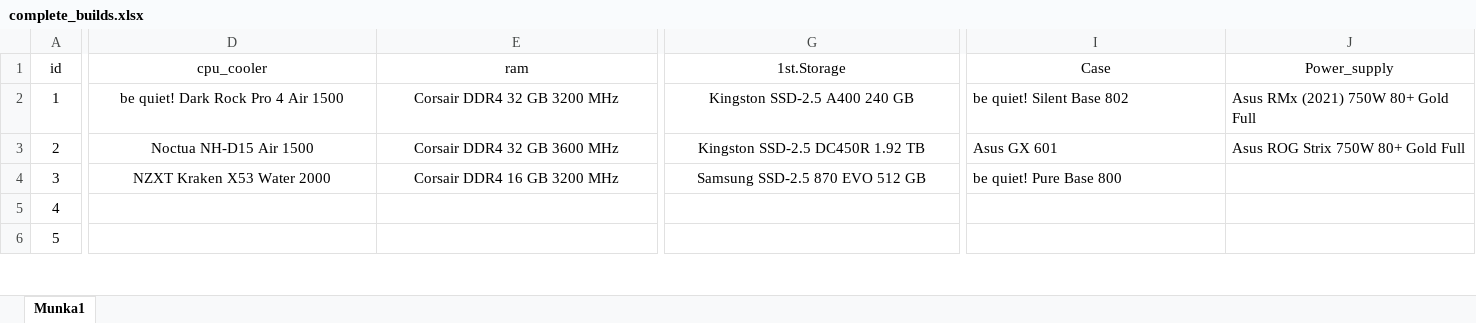
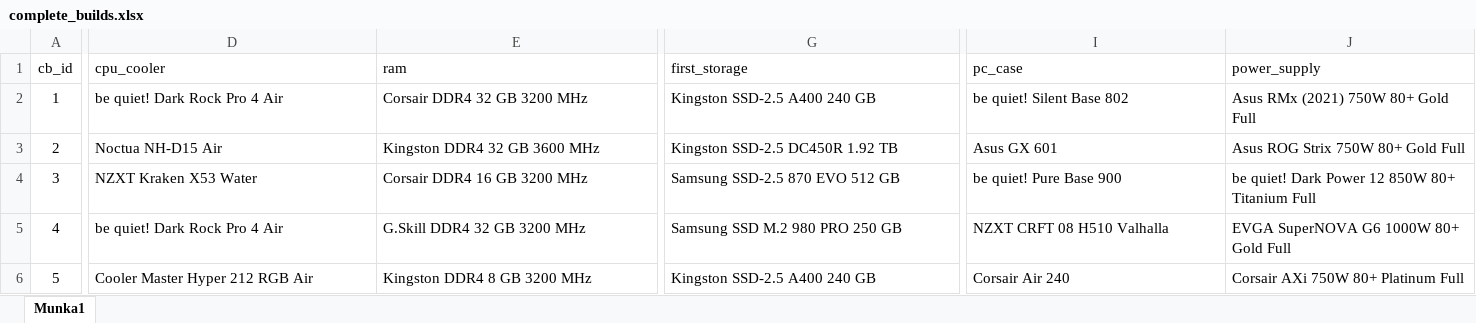
Before and after one commit to Deniel0/Project, an Excel workbook: excel/complete_builds.xlsx, sheet Munka1, drawn as a sheet; only a part is shown, gaps mark what is left out; values as stored, in another font and other column widths than the file's, no borders; the diff covers the shown part only; the diff names each change by its address in the sheet, - before the commit and + after, or states it on an @@ line.

Commit message:
sql_table
complete builds

```diff
--- a/excel/complete_builds.xlsx (sheet Munka1)
+++ b/excel/complete_builds.xlsx (sheet Munka1)
-A1: id
+A1: cb_id
-D1:J1 alignment: center
+D1:J1 alignment: left
-G1: 1st.Storage
+G1: first_storage
-I1: Case
+I1: pc_case
-J1: Power_supply
+J1: power_supply
-D2:G4 alignment: center
+D2:G4 alignment: left
-D2 (cpu_cooler): be quiet! Dark Rock Pro 4 Air 1500
+D2 (cpu_cooler): be quiet! Dark Rock Pro 4 Air
-D3 (cpu_cooler): Noctua NH-D15 Air 1500
+D3 (cpu_cooler): Noctua NH-D15 Air
-E3 (ram): Corsair DDR4 32 GB 3600 MHz
+E3 (ram): Kingston DDR4 32 GB 3600 MHz
-D4 (cpu_cooler): NZXT Kraken X53 Water 2000
+D4 (cpu_cooler): NZXT Kraken X53 Water
-I4 (pc_case): be quiet! Pure Base 800
+I4 (pc_case): be quiet! Pure Base 900
-J4 (power_supply): (empty)
+J4 (power_supply): be quiet! Dark Power 12 850W 80+ Titanium Full
-D5 (cpu_cooler): (empty)
+D5 (cpu_cooler): be quiet! Dark Rock Pro 4 Air
-E5 (ram): (empty)
+E5 (ram): G.Skill DDR4 32 GB 3200 MHz
-G5 (first_storage): (empty)
+G5 (first_storage): Samsung SSD M.2 980 PRO 250 GB
-I5 (pc_case): (empty)
+I5 (pc_case): NZXT CRFT 08 H510 Valhalla
-J5 (power_supply): (empty)
+J5 (power_supply): EVGA SuperNOVA G6 1000W 80+ Gold Full
-D6 (cpu_cooler): (empty)
+D6 (cpu_cooler): Cooler Master Hyper 212 RGB Air
-E6 (ram): (empty)
+E6 (ram): Kingston DDR4 8 GB 3200 MHz
-G6 (first_storage): (empty)
+G6 (first_storage): Kingston SSD-2.5 A400 240 GB
-I6 (pc_case): (empty)
+I6 (pc_case): Corsair Air 240
-J6 (power_supply): (empty)
+J6 (power_supply): Corsair AXi 750W 80+ Platinum Full
```
Also changed, not shown: 72 edited cells and cell formats elsewhere in this sheet, 3 other files.
